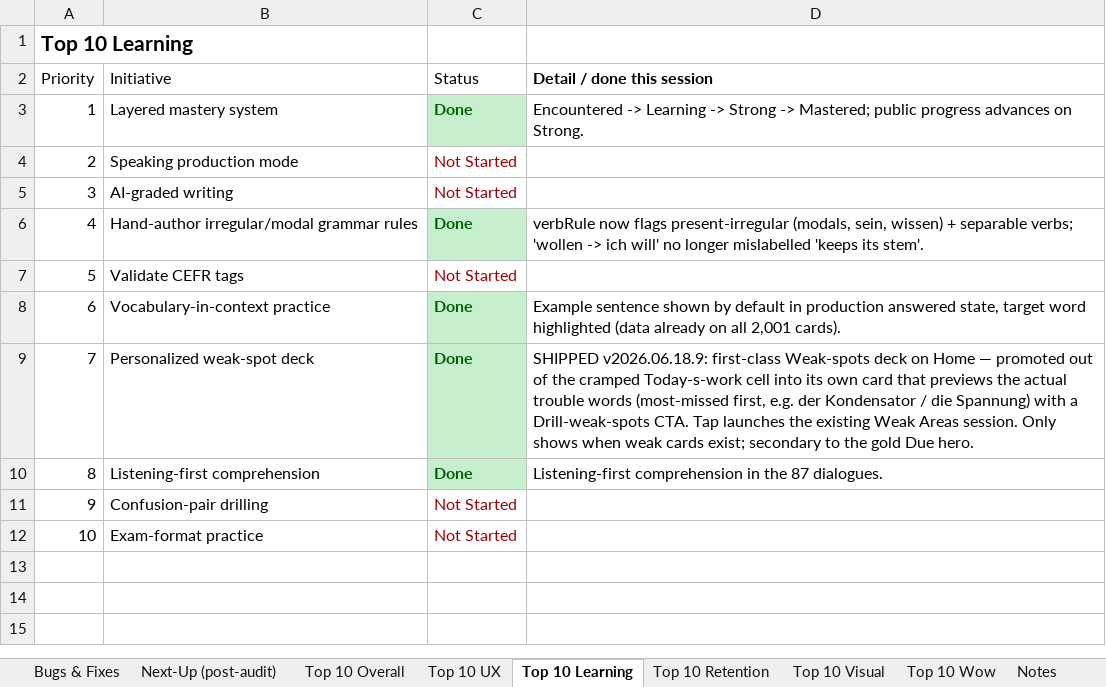
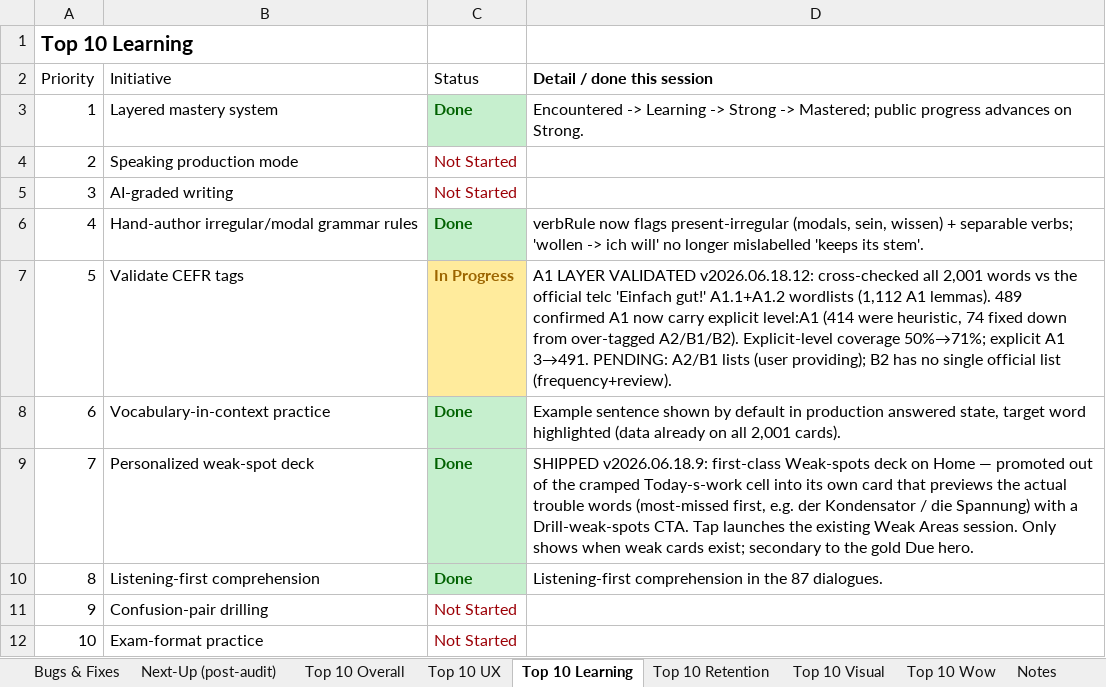
Before and after one commit to jackj-prog/AutoDeutsch, an Excel workbook: AutoDeutsch_Roadmap_Checklist.xlsx, sheet Top 10 Learning, drawn as a sheet; values as stored, in another font and other column widths than the file's, no borders; the diff names each change by its address in the sheet, - before the commit and + after, or states it on an @@ line.

```diff
--- a/AutoDeutsch_Roadmap_Checklist.xlsx (sheet Top 10 Learning)
+++ b/AutoDeutsch_Roadmap_Checklist.xlsx (sheet Top 10 Learning)
-C7 (Status): Not Started
+C7 (Status): In Progress
@@ C7 fill: none → #FFEB9C, bold: off → on, text colour: #9C0006 → #9C6500 @@
-D7 (Detail / done this session): (empty)
+D7 (Detail / done this session): A1 LAYER VALIDATED v2026.06.18.12: cross-checked all 2,001 words vs the official telc 'Einfach gut!' A1.1+A1.2 wordlists (1,112 A1 lemmas). 489 confirmed A1 now carry explicit level:A1 (414 were heuristic, 74 fixed down from over-tagged A2/B1/B2). Explicit-level coverage 50%→71%; explicit A1 3→491. PENDING: A2/B1 lists (user providing); B2 has no single official list (frequency+review).
```
Also changed, not shown: sheet Next-Up (post-audit), sheet Top 10 Overall.
